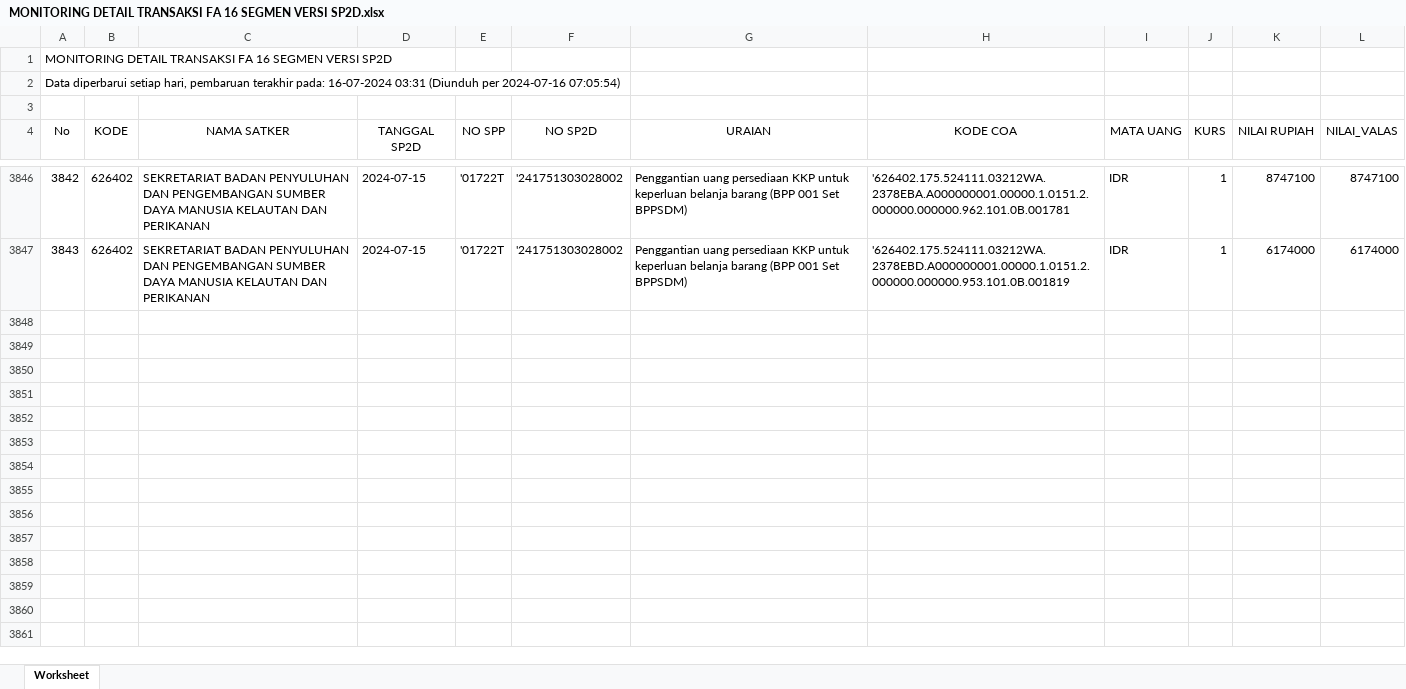
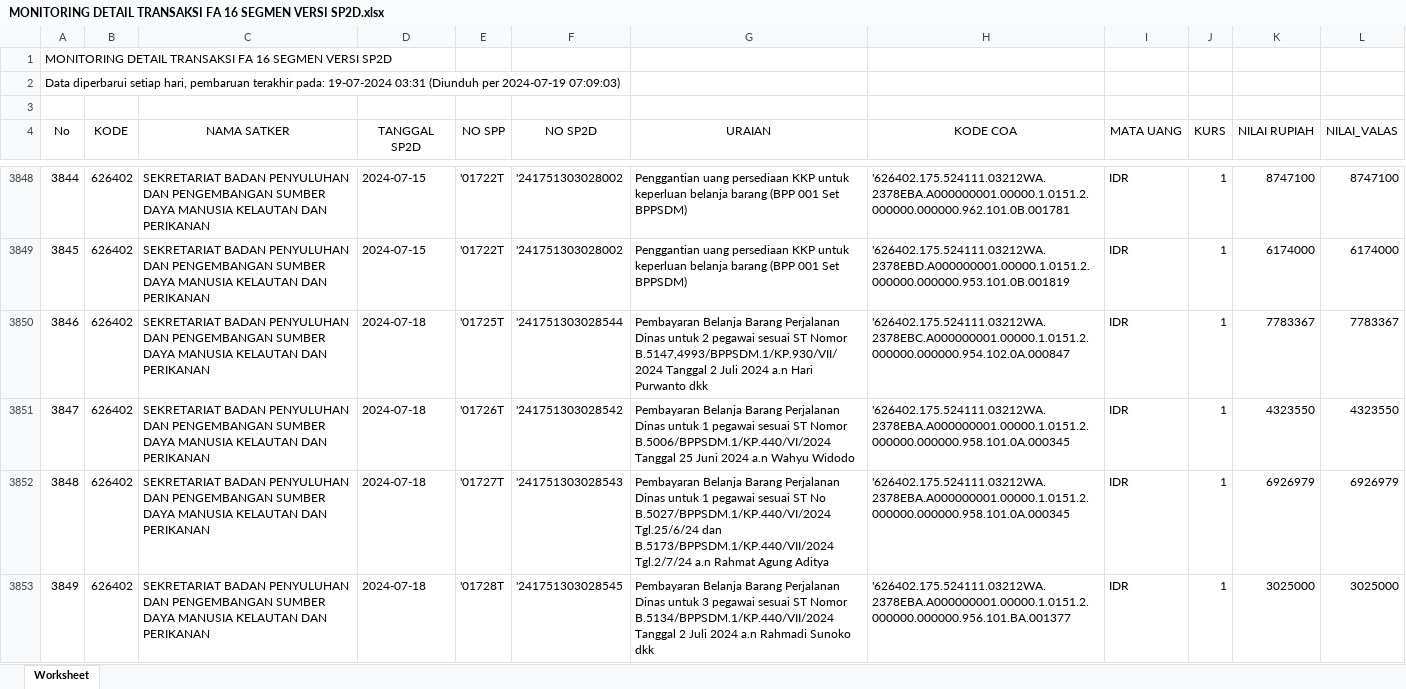
Before and after one commit to edimistiono/TA.2024, an Excel workbook: Database/MONITORING DETAIL TRANSAKSI FA 16 SEGMEN VERSI SP2D.xlsx, sheet Worksheet, drawn as a sheet; only a part is shown, gaps mark what is left out; values as stored, in another font and other column widths than the file's, no borders; the diff covers the shown part only; the diff names each change by its address in the sheet, - before the commit and + after, or states it on an @@ line.

```diff
--- a/Database/MONITORING DETAIL TRANSAKSI FA 16 SEGMEN VERSI SP2D.xlsx (sheet Worksheet)
+++ b/Database/MONITORING DETAIL TRANSAKSI FA 16 SEGMEN VERSI SP2D.xlsx (sheet Worksheet)
@@ column A (No) renumbered between rows 2 and 3849 @@
+row 3850: 3846 | 626402 | SEKRETARIAT BADAN PENYULUHAN DAN PENGEMBANGAN SUMBER DAYA MANUSIA KELAUTAN DAN PERIKANAN | 2024-07-18 | '01725T | '241751303028544 | Pembayaran Belanja Barang Perjalanan Dinas untuk 2 pegawai sesuai ST Nomor B.5147,4993/BPPSDM.1/KP.930/VII/2024 Tanggal 2 Juli 2024 a.n Hari Purwanto dkk | '626402.175.524111.03212WA.2378EBC.A000000001.00000.1.0151.2.000000.000000.954.102.0A.000847 | IDR | 1 | 7783367 | 7783367
+row 3851: 3847 | 626402 | SEKRETARIAT BADAN PENYULUHAN DAN PENGEMBANGAN SUMBER DAYA MANUSIA KELAUTAN DAN PERIKANAN | 2024-07-18 | '01726T | '241751303028542 | Pembayaran Belanja Barang Perjalanan Dinas untuk 1 pegawai sesuai ST Nomor B.5006/BPPSDM.1/KP.440/VI/2024 Tanggal 25 Juni 2024 a.n Wahyu Widodo | '626402.175.524111.03212WA.2378EBA.A000000001.00000.1.0151.2.000000.000000.958.101.0A.000345 | IDR | 1 | 4323550 | 4323550
+row 3852: 3848 | 626402 | SEKRETARIAT BADAN PENYULUHAN DAN PENGEMBANGAN SUMBER DAYA MANUSIA KELAUTAN DAN PERIKANAN | 2024-07-18 | '01727T | '241751303028543 | Pembayaran Belanja Barang Perjalanan Dinas untuk 1 pegawai sesuai ST No B.5027/BPPSDM.1/KP.440/VI/2024 Tgl.25/6/24 dan B.5173/BPPSDM.1/KP.440/VII/2024 Tgl.2/7/24 a.n Rahmat Agung Aditya | '626402.175.524111.03212WA.2378EBA.A000000001.00000.1.0151.2.000000.000000.958.101.0A.000345 | IDR | 1 | 6926979 | 6926979
+row 3853: 3849 | 626402 | SEKRETARIAT BADAN PENYULUHAN DAN PENGEMBANGAN SUMBER DAYA MANUSIA KELAUTAN DAN PERIKANAN | 2024-07-18 | '01728T | '241751303028545 | Pembayaran Belanja Barang Perjalanan Dinas untuk 3 pegawai sesuai ST Nomor B.5134/BPPSDM.1/KP.440/VII/2024 Tanggal 2 Juli 2024 a.n Rahmadi Sunoko dkk | '626402.175.524111.03212WA.2378EBA.A000000001.00000.1.0151.2.000000.000000.956.101.BA.001377 | IDR | 1 | 3025000 | 3025000
```
Also changed, not shown: 129 added rows and 1 removed row elsewhere in this sheet, Database/SP2D.xlsx, 1 other file.
